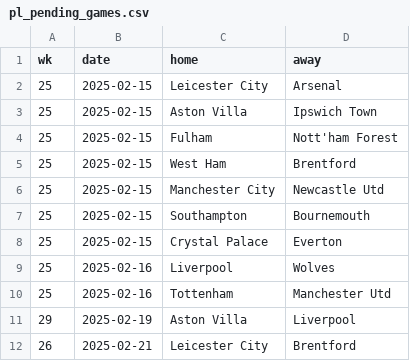
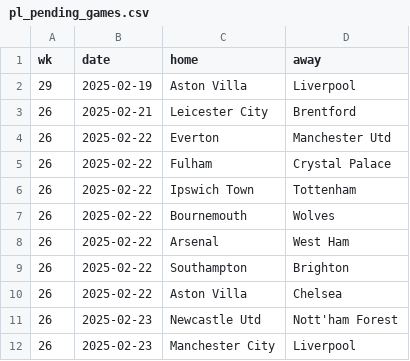
Before and after one commit to Bustami/fpl_team_strength_data, a CSV file: pl_pending_games.csv, drawn as a sheet; only a part is shown; the shorter side is filled out with more unchanged rows; the diff names each change by its address in the sheet, - before the commit and + after, or states it on an @@ line.

```diff
--- a/pl_pending_games.csv
+++ b/pl_pending_games.csv
-row 2: 25 | 2025-02-15 | Leicester City | Arsenal
-row 3: 25 | 2025-02-15 | Aston Villa | Ipswich Town
-row 4: 25 | 2025-02-15 | Fulham | Nott'ham Forest
-row 5: 25 | 2025-02-15 | West Ham | Brentford
-row 6: 25 | 2025-02-15 | Manchester City | Newcastle Utd
-row 7: 25 | 2025-02-15 | Southampton | Bournemouth
-row 8: 25 | 2025-02-15 | Crystal Palace | Everton
-row 9: 25 | 2025-02-16 | Liverpool | Wolves
-row 10: 25 | 2025-02-16 | Tottenham | Manchester Utd
```
Also changed, not shown: pl_team_performance_raw_data.csv.
